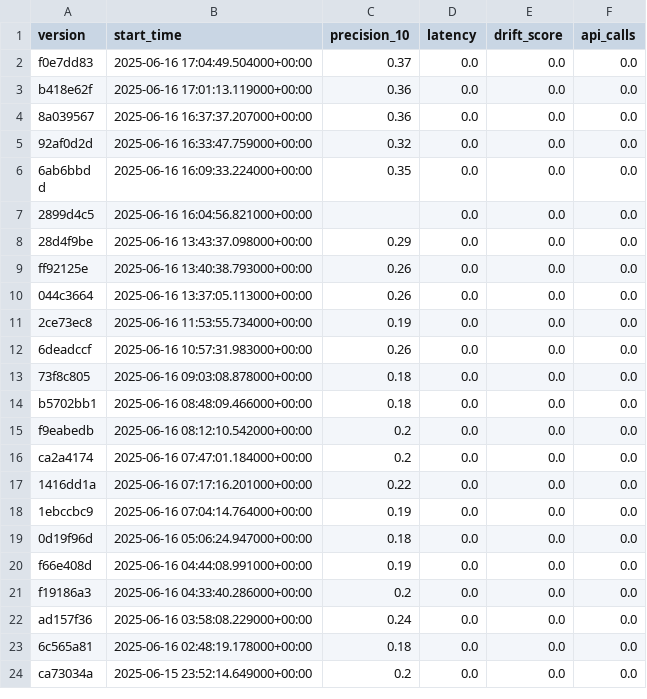
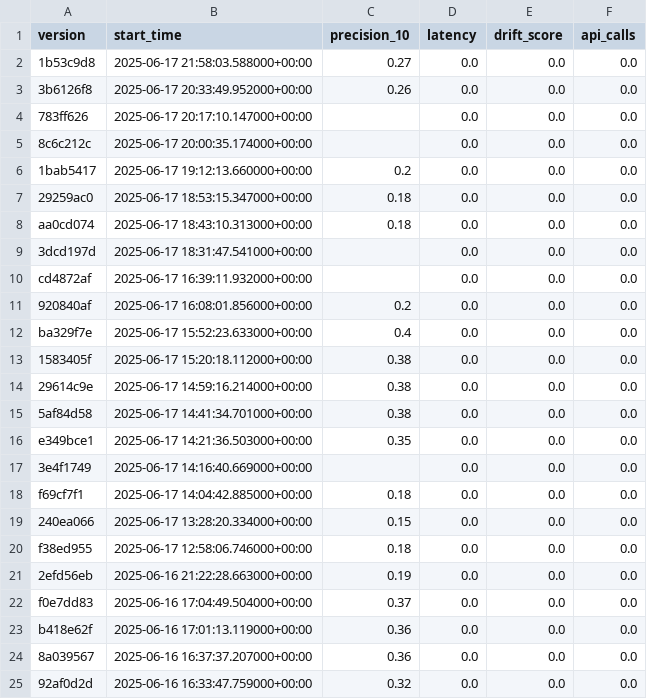
Before and after one commit to T01d4/MLOps_movie_rec_apr25, a CSV file: data/monitoring/metrics_from_mlflow.csv, drawn as a sheet; only a part is shown; the shorter side is filled out with more unchanged rows.

```diff
--- a/data/monitoring/metrics_from_mlflow.csv
+++ b/data/monitoring/metrics_from_mlflow.csv
@@ -1,2 +1,22 @@
 version,start_time,precision_10,latency,drift_score,api_calls
+1b53c9d8,2025-06-17 21:58:03.588000+00:00,0.27,0.0,0.0,0.0
+3b6126f8,2025-06-17 20:33:49.952000+00:00,0.26,0.0,0.0,0.0
+783ff626,2025-06-17 20:17:10.147000+00:00,,0.0,0.0,0.0
+8c6c212c,2025-06-17 20:00:35.174000+00:00,,0.0,0.0,0.0
+1bab5417,2025-06-17 19:12:13.660000+00:00,0.2,0.0,0.0,0.0
+29259ac0,2025-06-17 18:53:15.347000+00:00,0.18,0.0,0.0,0.0
+aa0cd074,2025-06-17 18:43:10.313000+00:00,0.18,0.0,0.0,0.0
+3dcd197d,2025-06-17 18:31:47.541000+00:00,,0.0,0.0,0.0
+cd4872af,2025-06-17 16:39:11.932000+00:00,,0.0,0.0,0.0
+920840af,2025-06-17 16:08:01.856000+00:00,0.2,0.0,0.0,0.0
+ba329f7e,2025-06-17 15:52:23.633000+00:00,0.4,0.0,0.0,0.0
+1583405f,2025-06-17 15:20:18.112000+00:00,0.38,0.0,0.0,0.0
+29614c9e,2025-06-17 14:59:16.214000+00:00,0.38,0.0,0.0,0.0
+5af84d58,2025-06-17 14:41:34.701000+00:00,0.38,0.0,0.0,0.0
+e349bce1,2025-06-17 14:21:36.503000+00:00,0.35,0.0,0.0,0.0
+3e4f1749,2025-06-17 14:16:40.669000+00:00,,0.0,0.0,0.0
+f69cf7f1,2025-06-17 14:04:42.885000+00:00,0.18,0.0,0.0,0.0
+240ea066,2025-06-17 13:28:20.334000+00:00,0.15,0.0,0.0,0.0
+f38ed955,2025-06-17 12:58:06.746000+00:00,0.18,0.0,0.0,0.0
+2efd56eb,2025-06-16 21:22:28.663000+00:00,0.19,0.0,0.0,0.0
 f0e7dd83,2025-06-16 17:04:49.504000+00:00,0.37,0.0,0.0,0.0
```
Also changed, not shown: data/drift_request_log.csv, data/monitoring/api_requests.csv, 34 other files.
